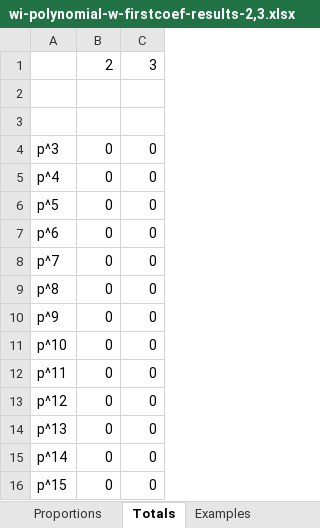
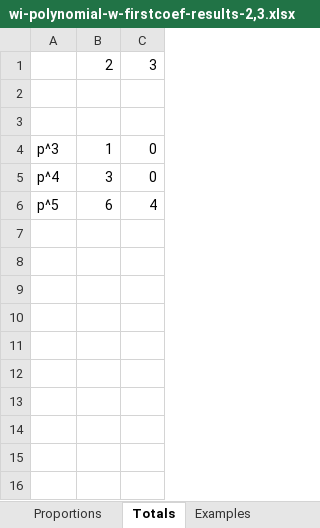
Before and after one commit to emilystamm/weakly-irreducible-polynomial, an Excel workbook: wi-polynomial-w-firstcoef-results-2,3.xlsx, sheet Totals, drawn as a sheet; values as stored, in another font and other column widths than the file's, no borders; the diff names each change by its address in the sheet, - before the commit and + after, or states it on an @@ line.

```diff
--- a/wi-polynomial-w-firstcoef-results-2,3.xlsx (sheet Totals)
+++ b/wi-polynomial-w-firstcoef-results-2,3.xlsx (sheet Totals)
-B4: 0
+B4: 1
-B5: 0
+B5: 3
-B6: 0
+B6: 6
-C6: 0
+C6: 4
-row 7: p^6 | 0 | 0
-row 8: p^7 | 0 | 0
-row 9: p^8 | 0 | 0
-row 10: p^9 | 0 | 0
-row 11: p^10 | 0 | 0
-row 12: p^11 | 0 | 0
-row 13: p^12 | 0 | 0
-row 14: p^13 | 0 | 0
-row 15: p^14 | 0 | 0
-row 16: p^15 | 0 | 0
```
Also changed, not shown: sheet Proportions, sheet Examples, 2 other files.
